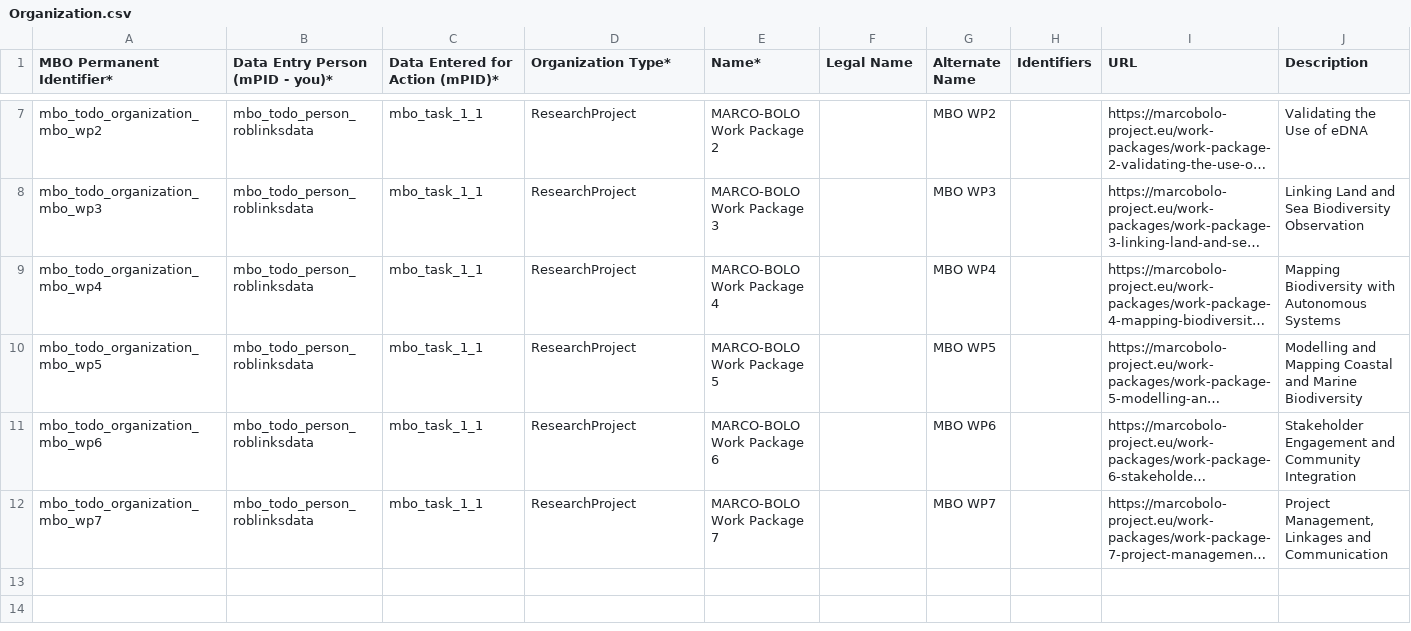
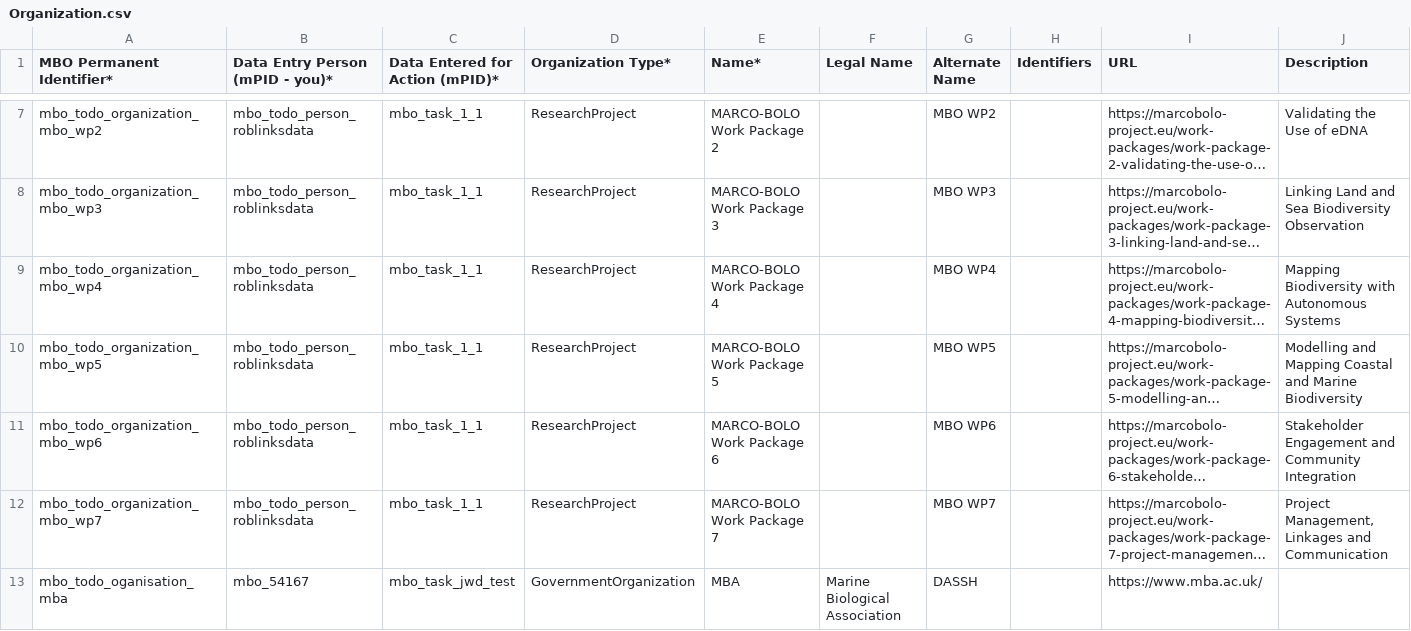
Before and after one commit to vliz-be-opsci/mbo-csv-to-json-ld, a CSV file: Organization.csv, drawn as a sheet; only a part is shown, gaps mark what is left out; long unchanged cells end in …; rows hold the shown columns only; the diff names each change by its address in the sheet, - before the commit and + after, or states it on an @@ line.

```diff
--- a/Organization.csv
+++ b/Organization.csv
+row 13: mbo_todo_oganisation_mba | mbo_54167 | mbo_task_jwd_test | GovernmentOrganization | MBA | Marine Biological Association | DASSH |  | https://www.mba.ac.uk/
```
Also changed, not shown: Action.csv, Audience.csv, 3 other files.
